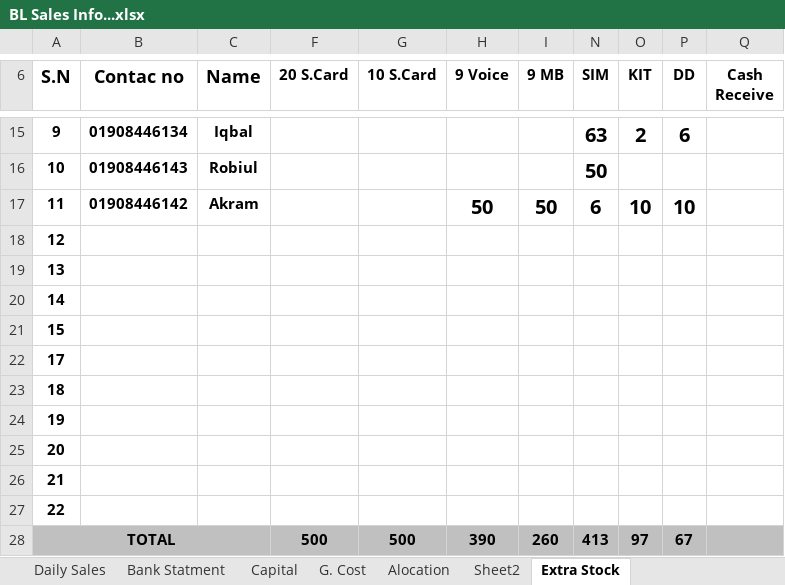
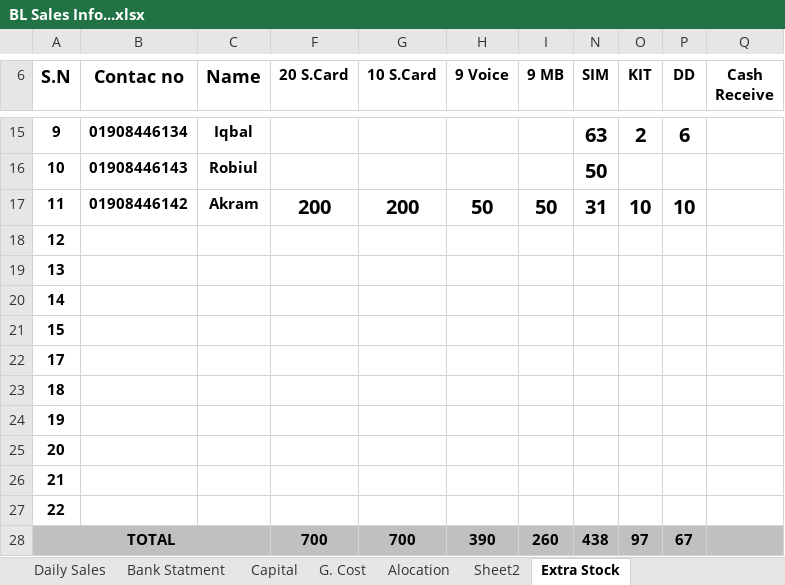
Before and after one commit to aliulkabir/hd, an Excel workbook: Jan'2021/Daily Sales Details/16.01.2021/BL Sales Info...xlsx, sheet Extra Stock, drawn as a sheet; only a part is shown, gaps mark what is left out; values as stored, in another font and other column widths than the file's, no borders; charts and pictures not drawn; the diff names each change by its address in the sheet, - before the commit and + after, or states it on an @@ line.

```diff
--- a/Jan'2021/Daily Sales Details/16.01.2021/BL Sales Info...xlsx (sheet Extra Stock)
+++ b/Jan'2021/Daily Sales Details/16.01.2021/BL Sales Info...xlsx (sheet Extra Stock)
-F17 (20 S.Card): (empty)
+F17 (20 S.Card): 200
-G17 (10 S.Card): (empty)
+G17 (10 S.Card): 200
-N17 (SIM): 6
+N17 (SIM): 31
-F28 (20 S.Card): 500
+F28 (20 S.Card): 700
-G28 (10 S.Card): 500
+G28 (10 S.Card): 700
-N28 (SIM): 413
+N28 (SIM): 438
```
Also changed, not shown: sheet Alocation, Jan'2021/Daily Sales Details/07.01.2021/BL Sales Info.xlsx, Jan'2021/Daily Sales Details/09.01.2021/BL Sales Info...xlsx, 19 other files.
